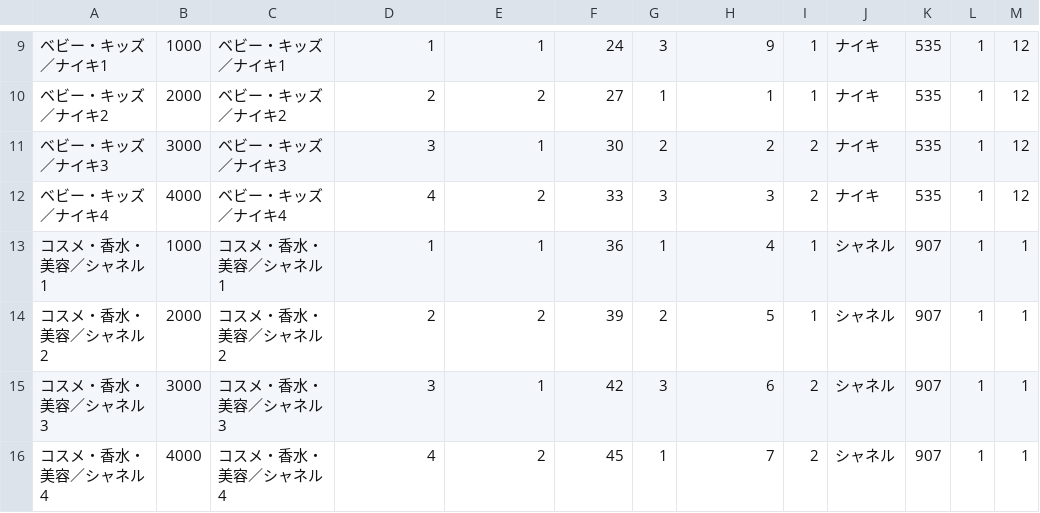
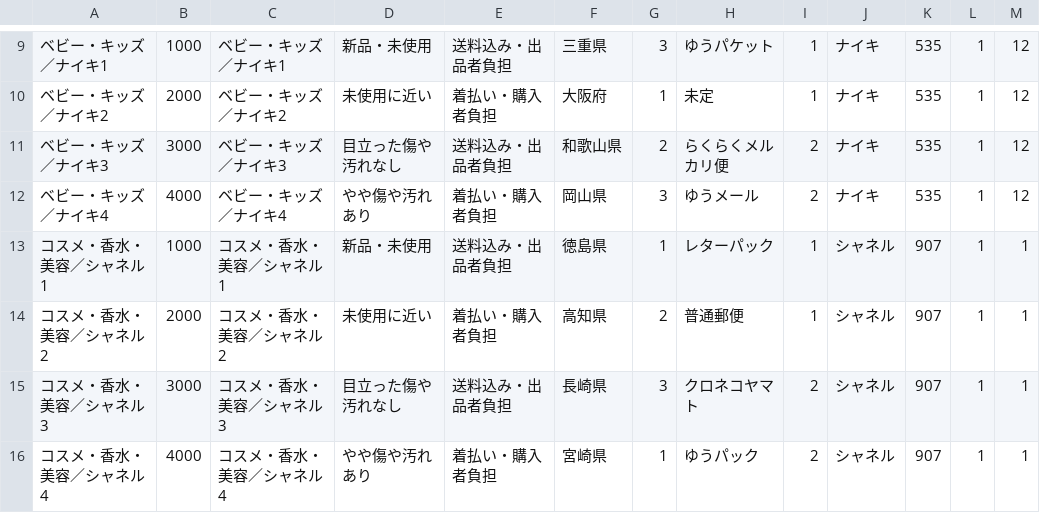
Before and after one commit to i-date/freemarket_sample, a CSV file: db/item.csv, drawn as a sheet; only a part is shown, gaps mark what is left out; the diff covers the shown part only.

```diff
--- a/db/item.csv
+++ b/db/item.csv
@@ -9,8 +9,8 @@
-ベビー・キッズ／ナイキ1,1000,ベビー・キッズ／ナイキ1,1,1,24,3,9,1,ナイキ,535,1,12
-ベビー・キッズ／ナイキ2,2000,ベビー・キッズ／ナイキ2,2,2,27,1,1,1,ナイキ,535,1,12
-ベビー・キッズ／ナイキ3,3000,ベビー・キッズ／ナイキ3,3,1,30,2,2,2,ナイキ,535,1,12
-ベビー・キッズ／ナイキ4,4000,ベビー・キッズ／ナイキ4,4,2,33,3,3,2,ナイキ,535,1,12
-コスメ・香水・美容／シャネル1,1000,コスメ・香水・美容／シャネル1,1,1,36,1,4,1,シャネル,907,1,1
-コスメ・香水・美容／シャネル2,2000,コスメ・香水・美容／シャネル2,2,2,39,2,5,1,シャネル,907,1,1
-コスメ・香水・美容／シャネル3,3000,コスメ・香水・美容／シャネル3,3,1,42,3,6,2,シャネル,907,1,1
-コスメ・香水・美容／シャネル4,4000,コスメ・香水・美容／シャネル4,4,2,45,1,7,2,シャネル,907,1,1
+ベビー・キッズ／ナイキ1,1000,ベビー・キッズ／ナイキ1,新品・未使用,送料込み・出品者負担,三重県,3,ゆうパケット,1,ナイキ,535,1,12
+ベビー・キッズ／ナイキ2,2000,ベビー・キッズ／ナイキ2,未使用に近い,着払い・購入者負担,大阪府,1,未定,1,ナイキ,535,1,12
+ベビー・キッズ／ナイキ3,3000,ベビー・キッズ／ナイキ3,目立った傷や汚れなし,送料込み・出品者負担,和歌山県,2,らくらくメルカリ便,2,ナイキ,535,1,12
+ベビー・キッズ／ナイキ4,4000,ベビー・キッズ／ナイキ4,やや傷や汚れあり,着払い・購入者負担,岡山県,3,ゆうメール,2,ナイキ,535,1,12
+コスメ・香水・美容／シャネル1,1000,コスメ・香水・美容／シャネル1,新品・未使用,送料込み・出品者負担,徳島県,1,レターパック,1,シャネル,907,1,1
+コスメ・香水・美容／シャネル2,2000,コスメ・香水・美容／シャネル2,未使用に近い,着払い・購入者負担,高知県,2,普通郵便,1,シャネル,907,1,1
+コスメ・香水・美容／シャネル3,3000,コスメ・香水・美容／シャネル3,目立った傷や汚れなし,送料込み・出品者負担,長崎県,3,クロネコヤマト,2,シャネル,907,1,1
+コスメ・香水・美容／シャネル4,4000,コスメ・香水・美容／シャネル4,やや傷や汚れあり,着払い・購入者負担,宮崎県,1,ゆうパック,2,シャネル,907,1,1
```
Also changed, not shown: 32 edited cells elsewhere in this file.
